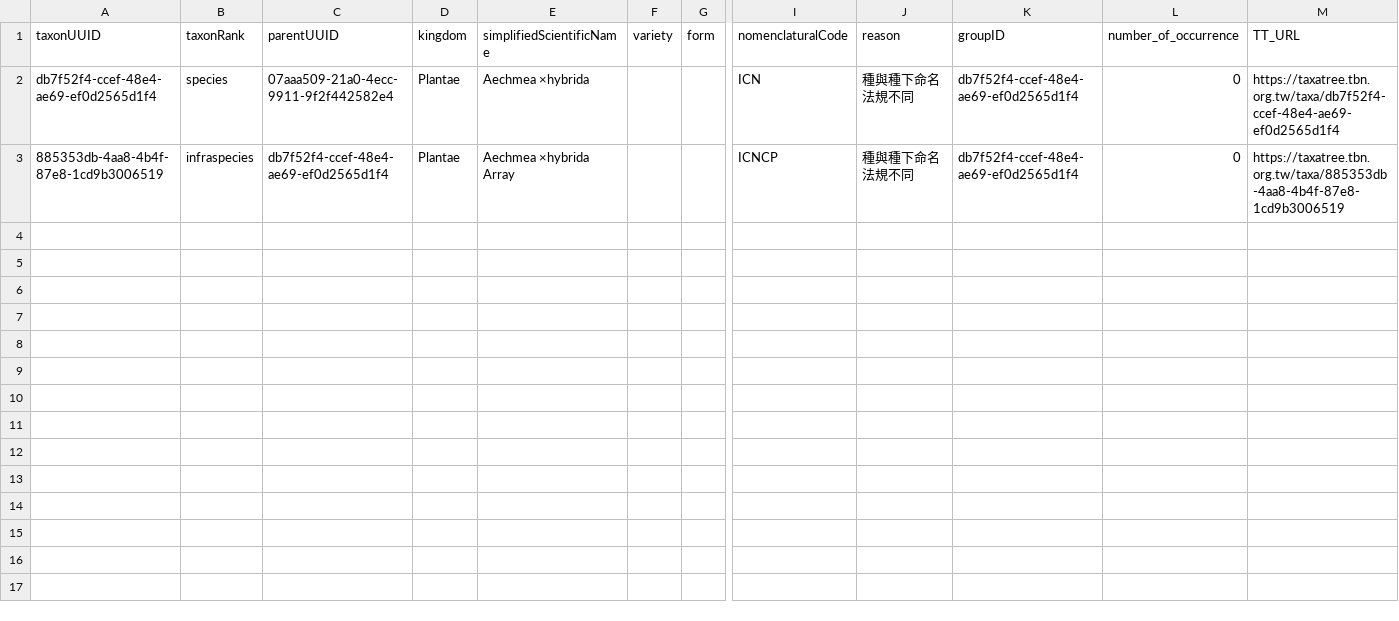
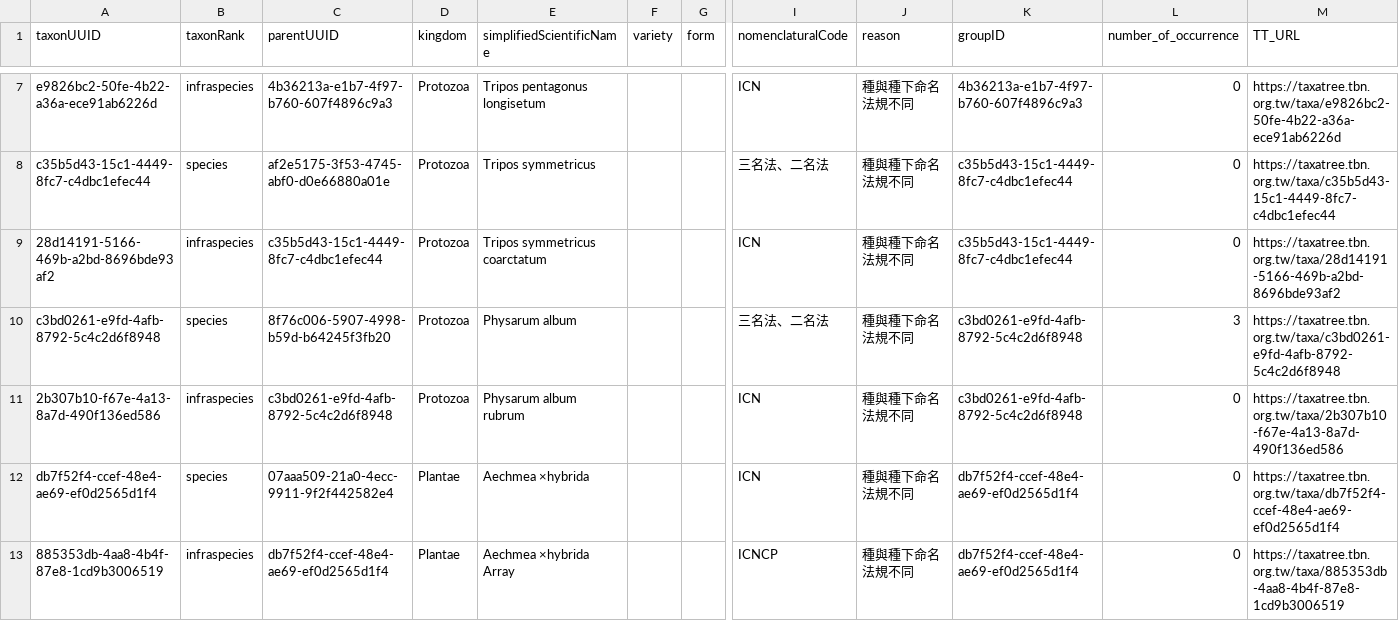
Before and after one commit to TBNworkGroup/Specieslist_Validation_Dashboard, a CSV file: data/output/TT_nomenclaturalCode.csv, drawn as a sheet; only a part is shown, gaps mark what is left out; rows hold the shown columns only; the diff covers the shown part only; the diff names each change by its address in the sheet, - before the commit and + after, or states it on an @@ line.

```diff
--- a/data/output/TT_nomenclaturalCode.csv
+++ b/data/output/TT_nomenclaturalCode.csv
+row 7: e9826bc2-50fe-4b22-a36a-ece91ab6226d | infraspecies | 4b36213a-e1b7-4f97-b760-607f4896c9a3 | Protozoa | Tripos pentagonus longisetum |  |  | ICN | 種與種下命名法規不同 | 4b36213a-e1b7-4f97-b760-607f4896c9a3 | 0 | https://taxatree.tbn.org.tw/taxa/e9826bc2-50fe-4b22-a36a-ece91ab6226d
+row 8: c35b5d43-15c1-4449-8fc7-c4dbc1efec44 | species | af2e5175-3f53-4745-abf0-d0e66880a01e | Protozoa | Tripos symmetricus |  |  | 三名法、二名法 | 種與種下命名法規不同 | c35b5d43-15c1-4449-8fc7-c4dbc1efec44 | 0 | https://taxatree.tbn.org.tw/taxa/c35b5d43-15c1-4449-8fc7-c4dbc1efec44
+row 9: 28d14191-5166-469b-a2bd-8696bde93af2 | infraspecies | c35b5d43-15c1-4449-8fc7-c4dbc1efec44 | Protozoa | Tripos symmetricus coarctatum |  |  | ICN | 種與種下命名法規不同 | c35b5d43-15c1-4449-8fc7-c4dbc1efec44 | 0 | https://taxatree.tbn.org.tw/taxa/28d14191-5166-469b-a2bd-8696bde93af2
+row 10: c3bd0261-e9fd-4afb-8792-5c4c2d6f8948 | species | 8f76c006-5907-4998-b59d-b64245f3fb20 | Protozoa | Physarum album |  |  | 三名法、二名法 | 種與種下命名法規不同 | c3bd0261-e9fd-4afb-8792-5c4c2d6f8948 | 3 | https://taxatree.tbn.org.tw/taxa/c3bd0261-e9fd-4afb-8792-5c4c2d6f8948
+row 11: 2b307b10-f67e-4a13-8a7d-490f136ed586 | infraspecies | c3bd0261-e9fd-4afb-8792-5c4c2d6f8948 | Protozoa | Physarum album rubrum |  |  | ICN | 種與種下命名法規不同 | c3bd0261-e9fd-4afb-8792-5c4c2d6f8948 | 0 | https://taxatree.tbn.org.tw/taxa/2b307b10-f67e-4a13-8a7d-490f136ed586
```
Also changed, not shown: 5 added rows elsewhere in this file, data/output/TC_attributeerror_result.csv, data/output/TC_speciesinfraspecies_attribute_mismatch.csv, 14 other files.
